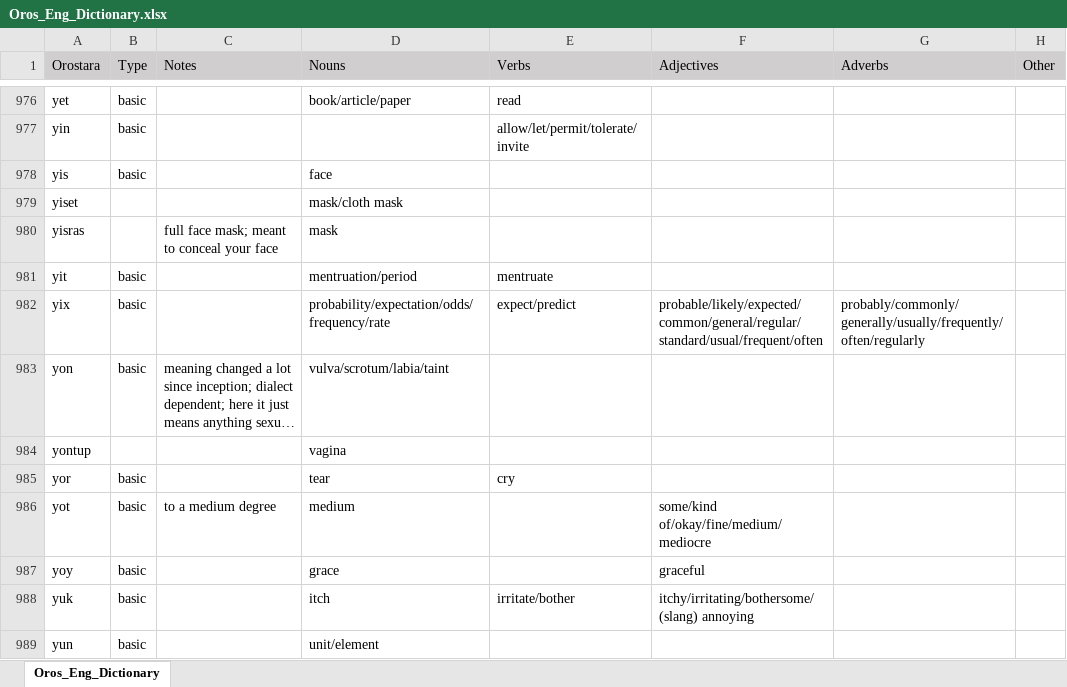
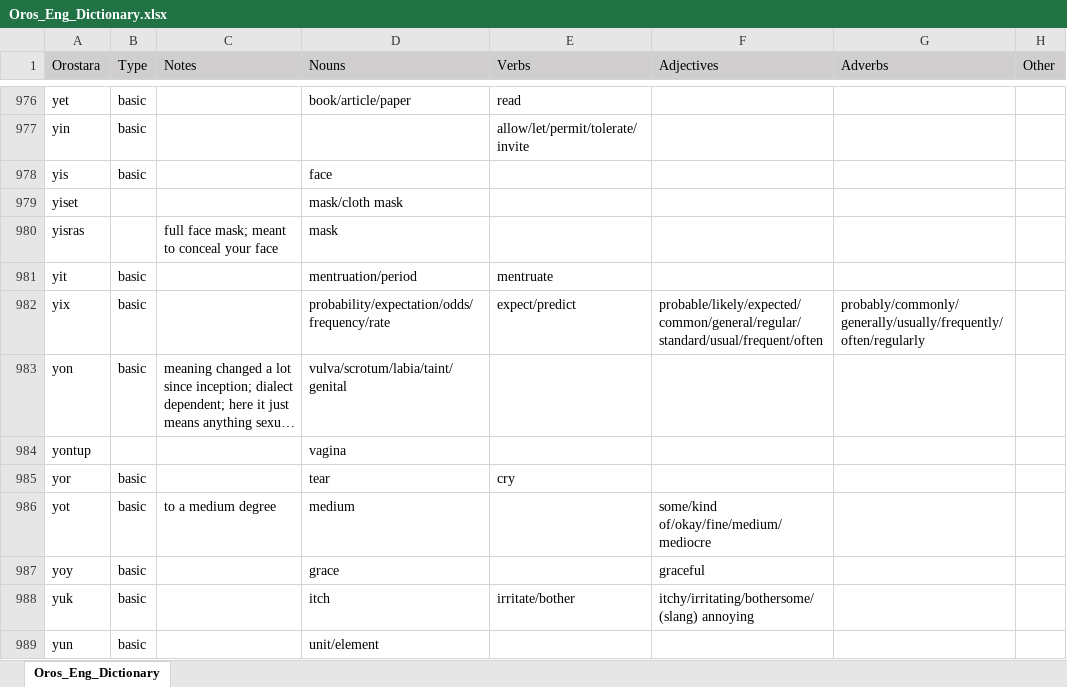
Before and after one commit to brushscape/Orostara-Dictionary, an Excel workbook: files/Oros_Eng_Dictionary.xlsx, sheet Oros_Eng_Dictionary, drawn as a sheet; only a part is shown, gaps mark what is left out; long unchanged cells end in …; values as stored, in another font and other column widths than the file's, no borders; table styles not drawn; the diff names each change by its address in the sheet, - before the commit and + after, or states it on an @@ line.

```diff
--- a/files/Oros_Eng_Dictionary.xlsx (sheet Oros_Eng_Dictionary)
+++ b/files/Oros_Eng_Dictionary.xlsx (sheet Oros_Eng_Dictionary)
-D983 (Nouns): vulva/scrotum/labia/taint
+D983 (Nouns): vulva/scrotum/labia/taint/genital
```
Also changed, not shown: 2 other files.
